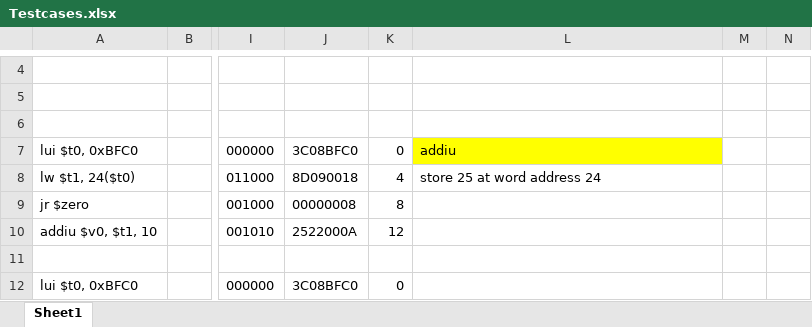
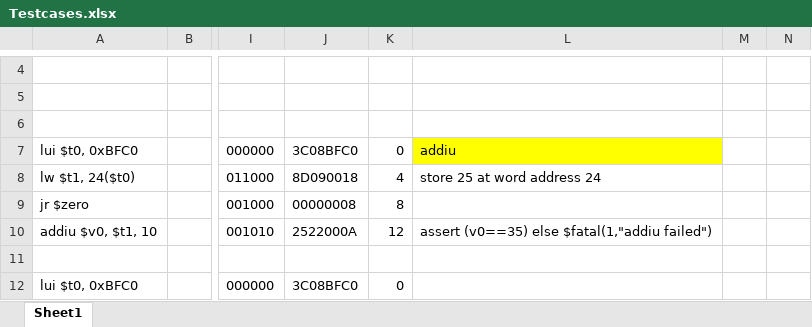
Before and after one commit to ifte-c/MIPS-CPU, an Excel workbook: useful stuff/Testcases.xlsx, sheet Sheet1, drawn as a sheet; only a part is shown, gaps mark what is left out; values as stored, in another font and other column widths than the file's, no borders; the diff names each change by its address in the sheet, - before the commit and + after, or states it on an @@ line.

```diff
--- a/useful stuff/Testcases.xlsx (sheet Sheet1)
+++ b/useful stuff/Testcases.xlsx (sheet Sheet1)
-L10: (empty)
+L10: assert (v0==35) else $fatal(1,"addiu failed")
```
Also changed, not shown: 21 other files.
